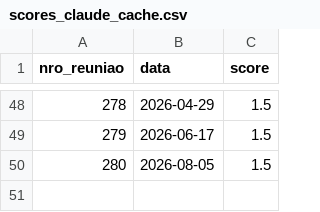
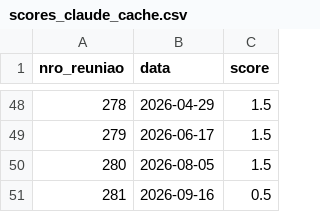
Before and after one commit to lsapienza/lsapienza.github.io, a CSV file: copom-tone-index/data/scores_claude_cache.csv, drawn as a sheet; only a part is shown, gaps mark what is left out; the diff names each change by its address in the sheet, - before the commit and + after, or states it on an @@ line.

```diff
--- a/copom-tone-index/data/scores_claude_cache.csv
+++ b/copom-tone-index/data/scores_claude_cache.csv
+row 51: 281 | 2026-09-16 | 0.5
```
Also changed, not shown: copom-tone-index/data/robustez_in_sample.csv, copom-tone-index/data/scores_gemini_cache.csv, 15 other files.
